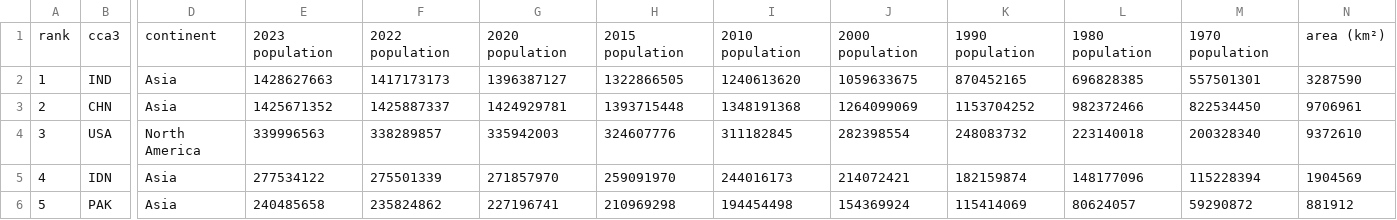
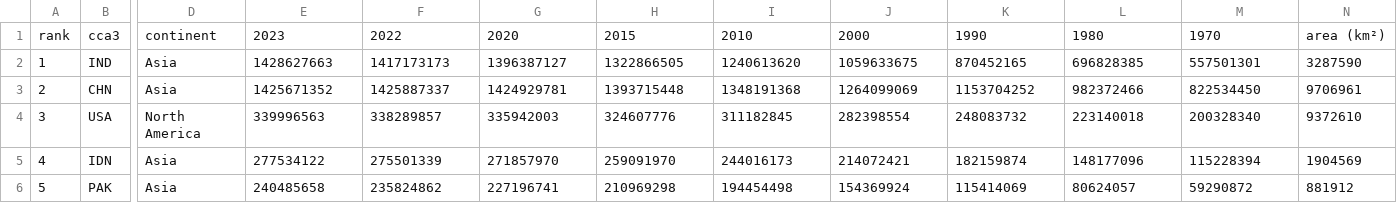
Before and after one commit to EirikAarrestad/Databehandling, a CSV file: backend/world_population_data.csv, drawn as a sheet; only a part is shown, gaps mark what is left out; the diff names each change by its address in the sheet, - before the commit and + after, or states it on an @@ line.

Commit message:
Added component for population growth

```diff
--- a/backend/world_population_data.csv
+++ b/backend/world_population_data.csv
-E1: 2023 population
+E1: 2023
-F1: 2022 population
+F1: 2022
-G1: 2020 population
+G1: 2020
-H1: 2015 population
+H1: 2015
-I1: 2010 population
+I1: 2010
-J1: 2000 population
+J1: 2000
-K1: 1990 population
+K1: 1990
-L1: 1980 population
+L1: 1980
-M1: 1970 population
+M1: 1970
```
Also changed, not shown: 6 other files.
